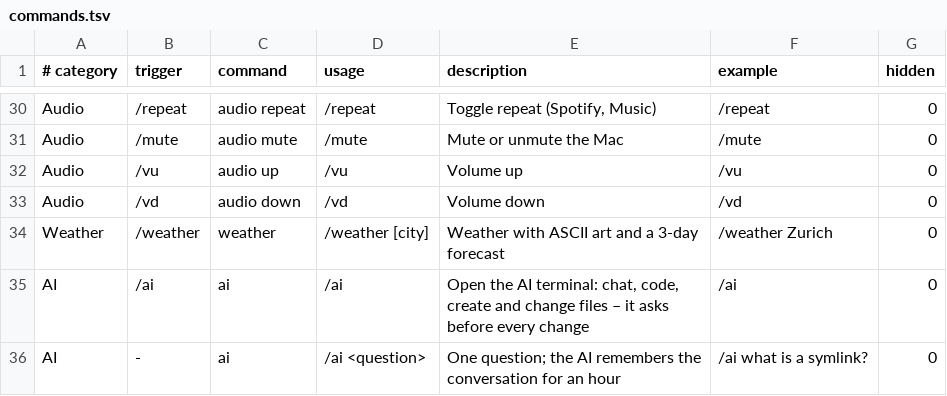
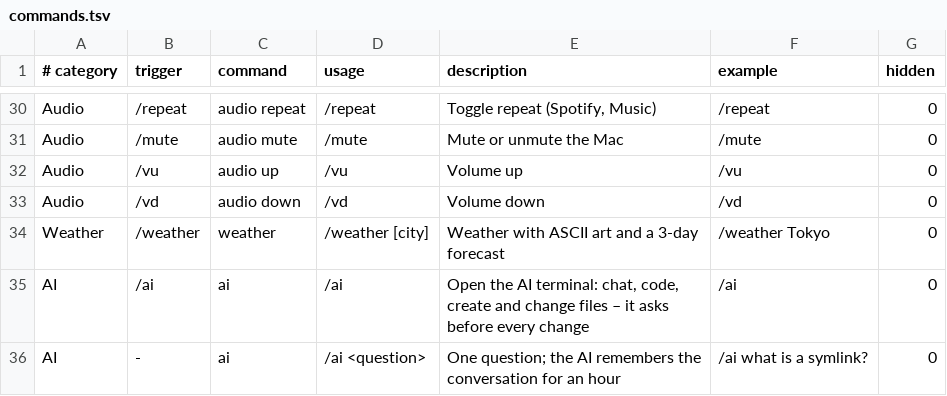
Before and after one commit to Fanxy13/homebrew-lotus, a TSV file: data/commands.tsv, drawn as a sheet; only a part is shown, gaps mark what is left out.

Commit message:
Website: /bg remove and /lotus log in the demo terminal
The terminal on the home page now shows /bg remove – the drop zone with
the plus, a dropped image, the lotus blooming from the same frames the
terminal uses (data/bloom.txt, now shared with the website), the result
screen – and /lotus log. The settings screen shows the current version
from CHANGELOG.md. The weather examples use Tokyo.

```diff
--- a/data/commands.tsv
+++ b/data/commands.tsv
@@ -33,3 +33,3 @@ Audio	/vu	audio up	/vu	Volume up	/vu	0
 Audio	/vd	audio down	/vd	Volume down	/vd	0
-Weather	/weather	weather	/weather [city]	Weather with ASCII art and a 3-day forecast	/weather Zurich	0
+Weather	/weather	weather	/weather [city]	Weather with ASCII art and a 3-day forecast	/weather Tokyo	0
 AI	/ai	ai	/ai	Open the AI terminal: chat, code, create and change files – it asks before every change	/ai	0
```
Also changed, not shown: 15 other files.
